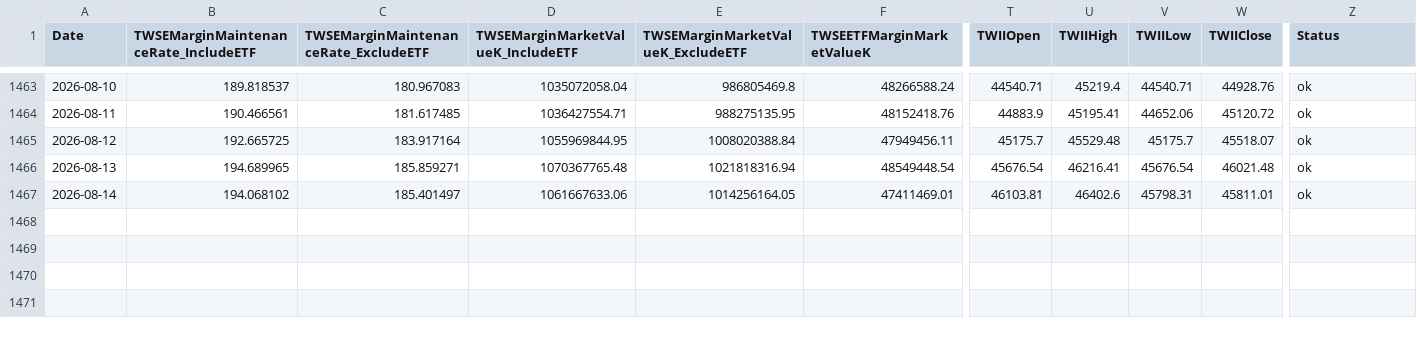
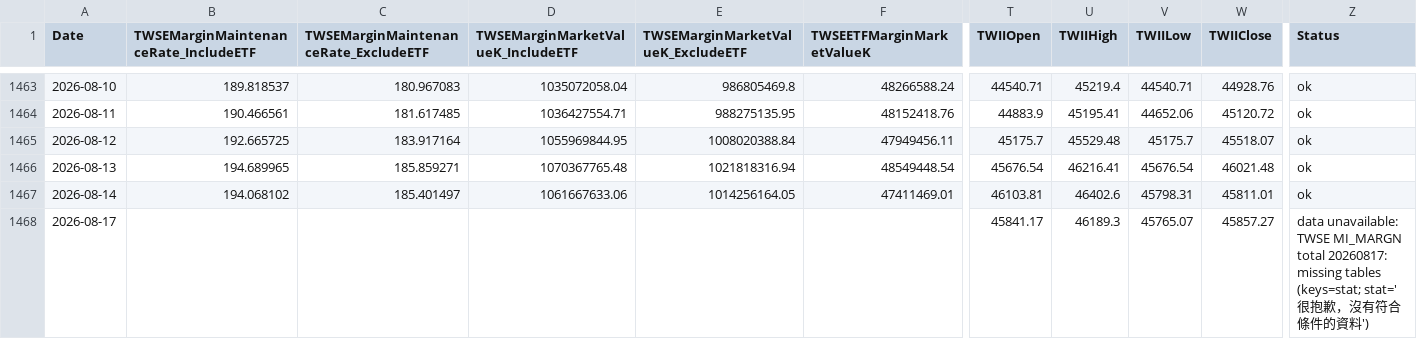
Before and after one commit to dylanlu0604-dot/taiwan-margin-maintenance-rate, a CSV file: data/margin_maintenance.csv, drawn as a sheet; only a part is shown, gaps mark what is left out; rows hold the shown columns only; the diff names each change by its address in the sheet, - before the commit and + after, or states it on an @@ line.

```diff
--- a/data/margin_maintenance.csv
+++ b/data/margin_maintenance.csv
+row 1468: 2026-08-17 |  |  |  |  |  | 45841.17 | 46189.3 | 45765.07 | 45857.27 | data unavailable: TWSE MI_MARGN total 20260817: missing tables (keys=stat; stat='很抱歉，沒有符合條件的資料')
```
